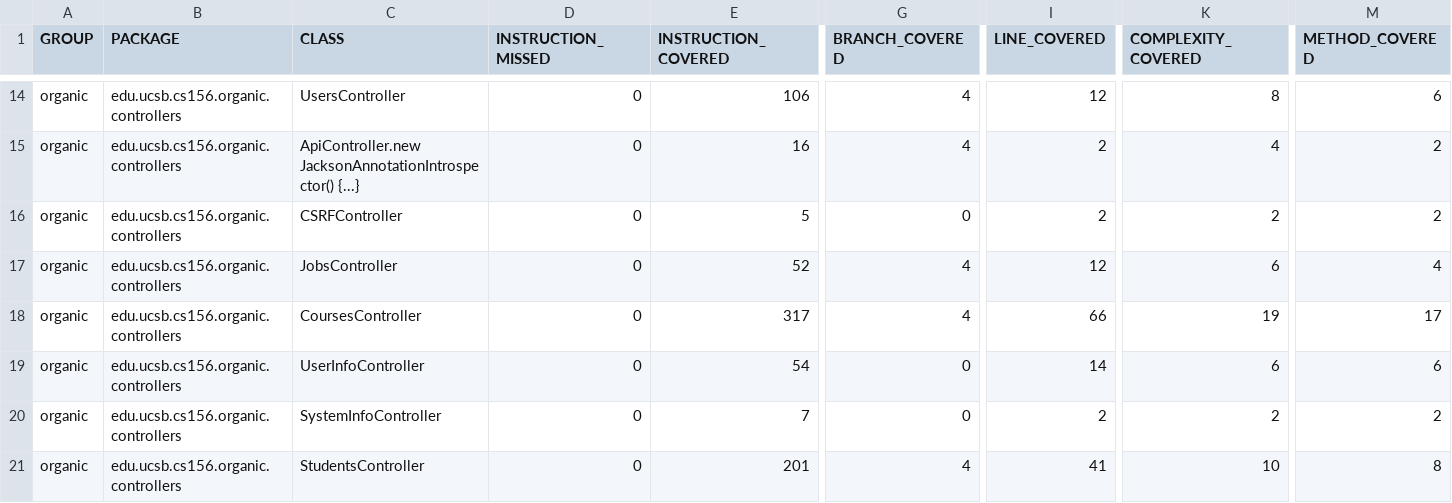
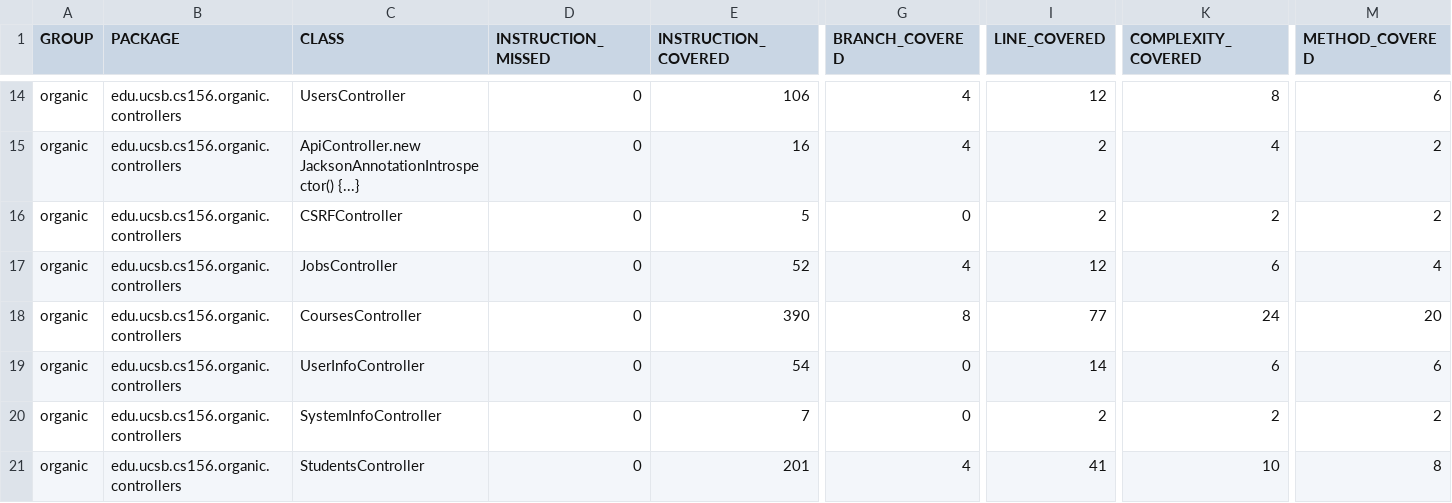
Before and after one commit to ucsb-cs156-f23/proj-organic-f23-6pm-1, a CSV file: jacoco/jacoco.csv, drawn as a sheet; only a part is shown, gaps mark what is left out; the diff names each change by its address in the sheet, - before the commit and + after, or states it on an @@ line.

```diff
--- a/jacoco/jacoco.csv
+++ b/jacoco/jacoco.csv
-E18 (INSTRUCTION_COVERED): 317
+E18 (INSTRUCTION_COVERED): 390
-G18 (BRANCH_COVERED): 4
+G18 (BRANCH_COVERED): 8
-I18 (LINE_COVERED): 66
+I18 (LINE_COVERED): 77
-K18 (COMPLEXITY_COVERED): 19
+K18 (COMPLEXITY_COVERED): 24
-M18 (METHOD_COVERED): 17
+M18 (METHOD_COVERED): 20
```
Also changed, not shown: 10 other files.
